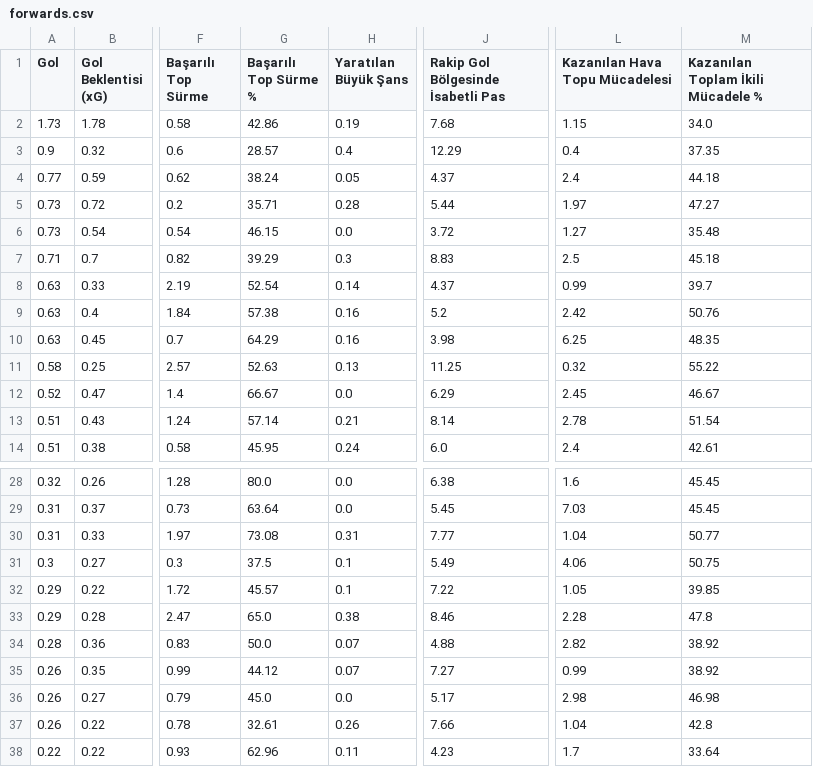
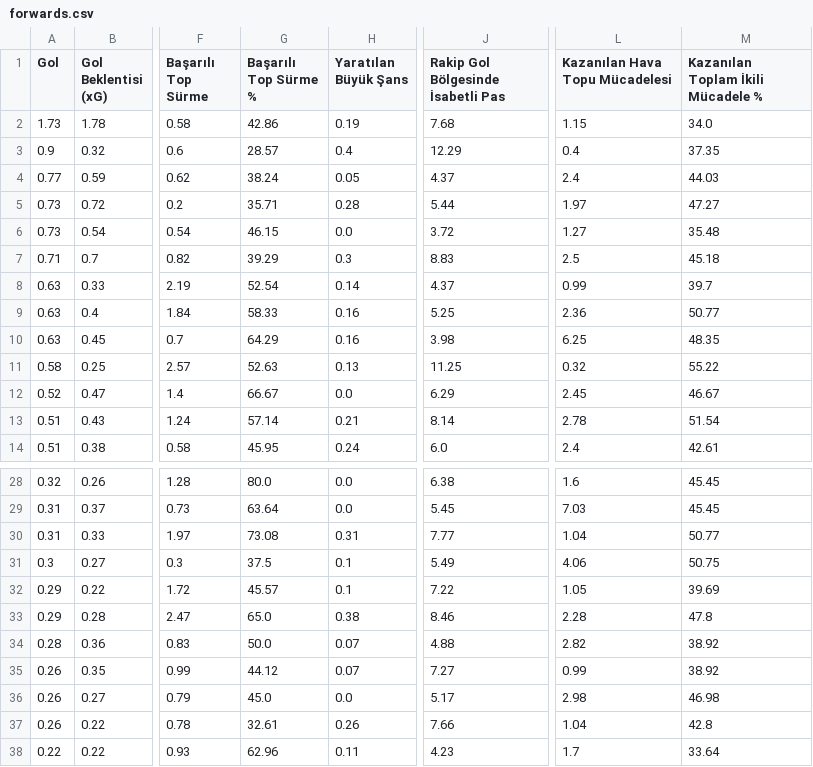
Before and after one commit to scatterradarcsv/csv_scatter_radar_15matches, a CSV file: forwards.csv, drawn as a sheet; only a part is shown, gaps mark what is left out; the diff names each change by its address in the sheet, - before the commit and + after, or states it on an @@ line.

Commit message:
Updated forwards.csv

```diff
--- a/forwards.csv
+++ b/forwards.csv
-M4: 44.18
+M4: 44.03
-G9 (Başarılı Top Sürme %): 57.38
+G9 (Başarılı Top Sürme %): 58.33
-J9: 5.2
+J9: 5.25
-L9 (Kazanılan Hava Topu Mücadelesi): 2.42
+L9 (Kazanılan Hava Topu Mücadelesi): 2.36
-M9: 50.76
+M9: 50.77
-M32: 39.85
+M32: 39.69
```
